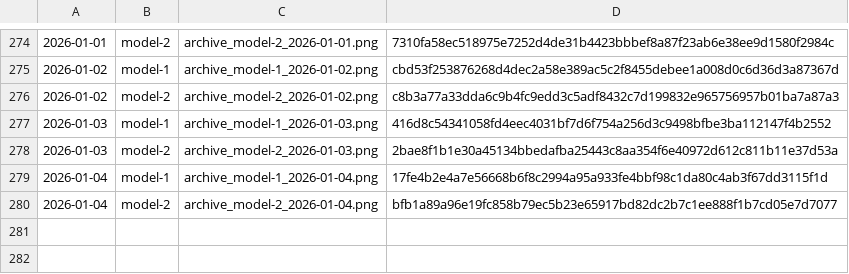
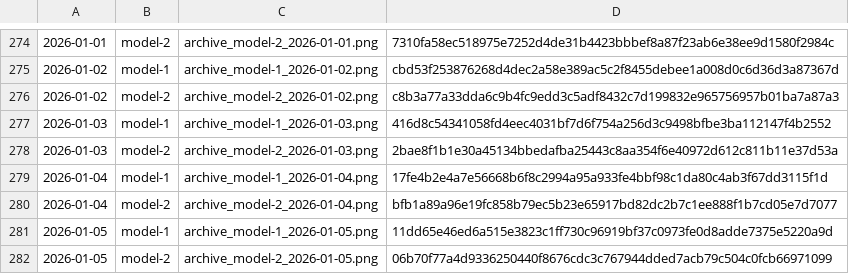
Before and after one commit to gothedistance25/my-website-archiver, a CSV file: archives/hashlog.csv, drawn as a sheet; only a part is shown, gaps mark what is left out; the diff names each change by its address in the sheet, - before the commit and + after, or states it on an @@ line.

```diff
--- a/archives/hashlog.csv
+++ b/archives/hashlog.csv
+row 281: 2026-01-05 | model-1 | archive_model-1_2026-01-05.png | 11dd65e46ed6a515e3823c1ff730c96919bf37c0973fe0d8adde7375e5220a9d
+row 282: 2026-01-05 | model-2 | archive_model-2_2026-01-05.png | 06b70f77a4d9336250440f8676cdc3c767944dded7acb79c504c0fcb66971099
```
Also changed, not shown: 2 other files.
